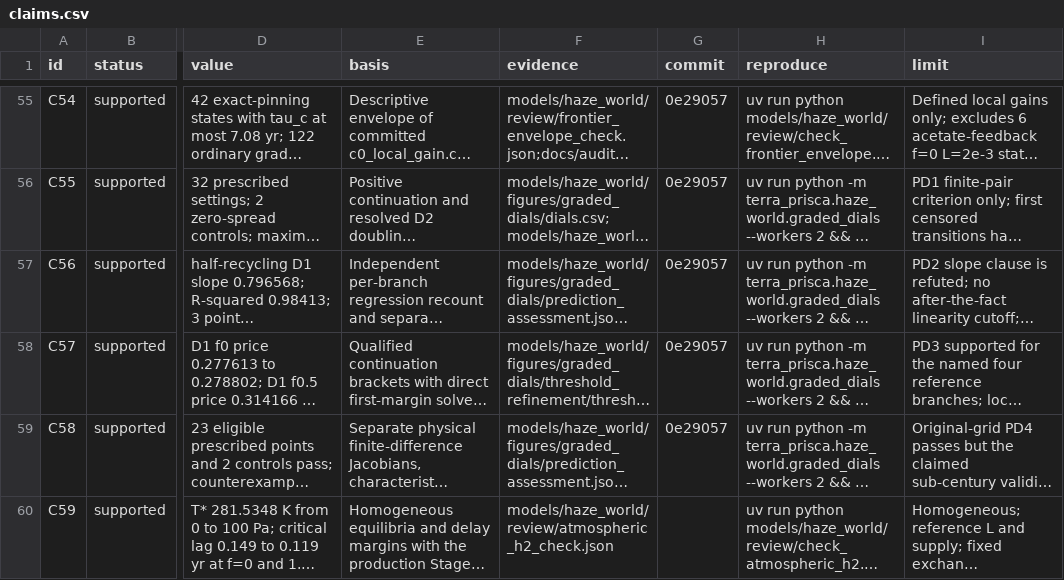
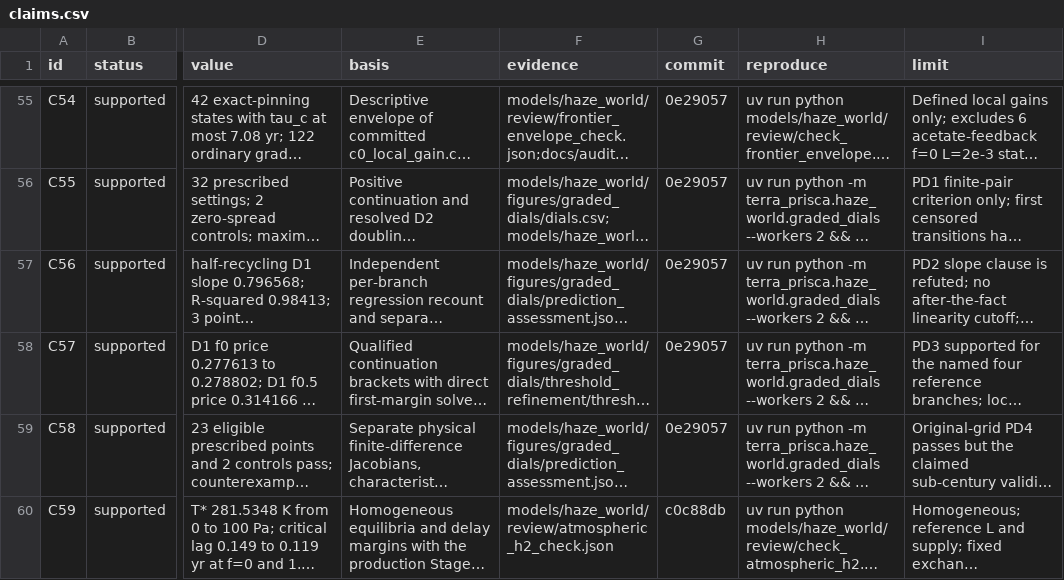
Before and after one commit to BWBrook/terra_prisca, a CSV file: models/haze_world/synthesis/claims.csv, drawn as a sheet; only a part is shown, gaps mark what is left out; long unchanged cells end in …; the diff names each change by its address in the sheet, - before the commit and + after, or states it on an @@ line.

```diff
--- a/models/haze_world/synthesis/claims.csv
+++ b/models/haze_world/synthesis/claims.csv
-G60 (commit): (empty)
+G60 (commit): c0c88db
```
